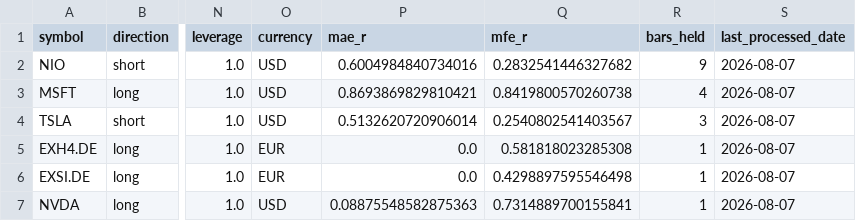
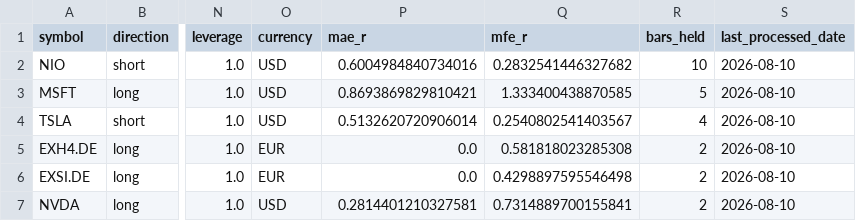
Before and after one commit to rafamarino04/portfolio-manager, a CSV file: data/paper_open_positions.csv, drawn as a sheet; only a part is shown, gaps mark what is left out; the diff names each change by its address in the sheet, - before the commit and + after, or states it on an @@ line.

```diff
--- a/data/paper_open_positions.csv
+++ b/data/paper_open_positions.csv
-R2 (bars_held): 9
+R2 (bars_held): 10
-S2:S7 (last_processed_date): 2026-08-07
+S2:S7 (last_processed_date): 2026-08-10
-Q3 (mfe_r): 0.8419800570260738
+Q3 (mfe_r): 1.333400438870585
-R3 (bars_held): 4
+R3 (bars_held): 5
-R4 (bars_held): 3
+R4 (bars_held): 4
-R5:R7 (bars_held): 1
+R5:R7 (bars_held): 2
-P7 (mae_r): 0.08875548582875363
+P7 (mae_r): 0.2814401210327581
```
Also changed, not shown: 1 other file.
